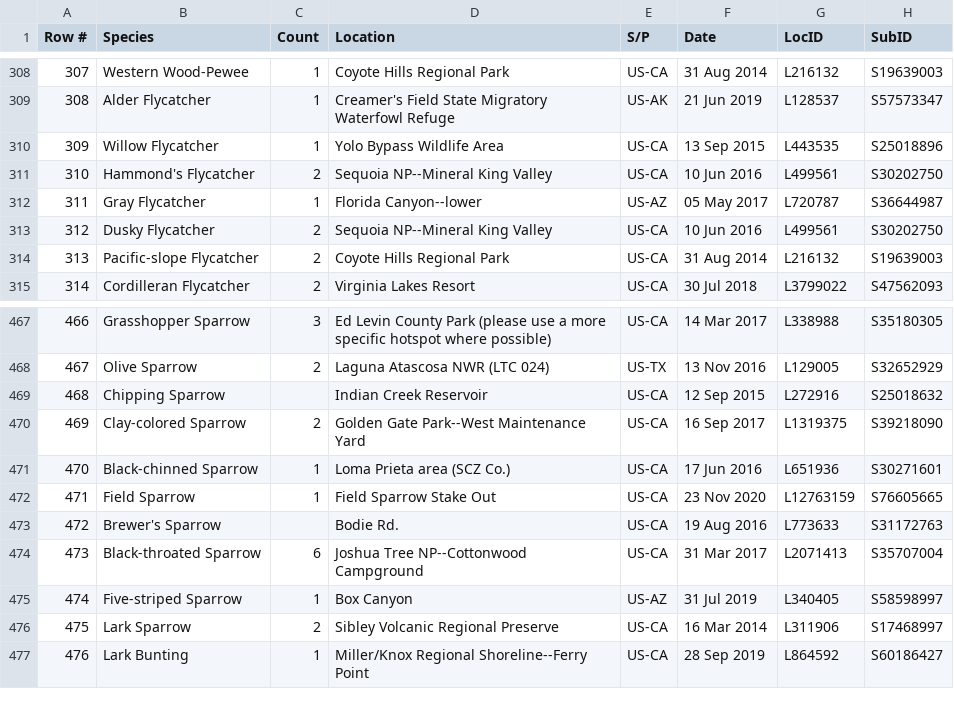
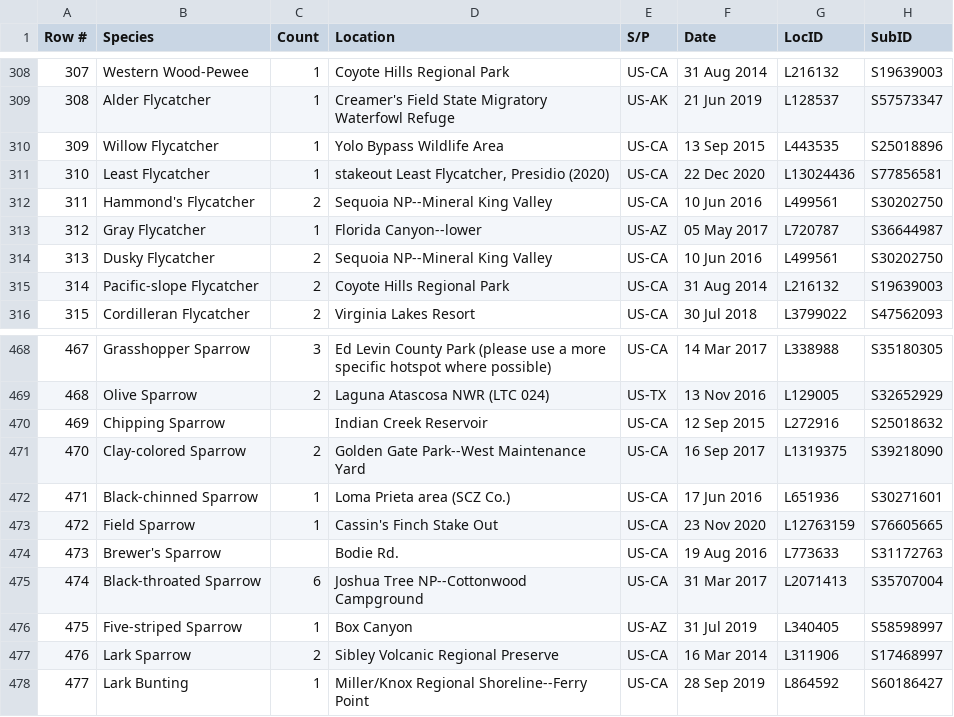
Before and after one commit to tealefristoe/ebird-photo-gallery, a CSV file: data/Teale Fristoe/life_list.csv, drawn as a sheet; only a part is shown, gaps mark what is left out; addresses are those after the commit; the diff names each change by its address in the sheet, - before the commit and + after, or states it on an @@ line.

Commit message:
Add Mark Stephenson's lists

```diff
--- a/data/Teale Fristoe/life_list.csv
+++ b/data/Teale Fristoe/life_list.csv
+row 311: 310 | Least Flycatcher | 1 | stakeout Least Flycatcher, Presidio (2020) | US-CA | 22 Dec 2020 | L13024436 | S77856581
@@ column A (Row #) renumbered from row 312 down @@
-D473 (Location): Field Sparrow Stake Out
+D473 (Location): Cassin's Finch Stake Out
```
Also changed, not shown: 11 other files.
